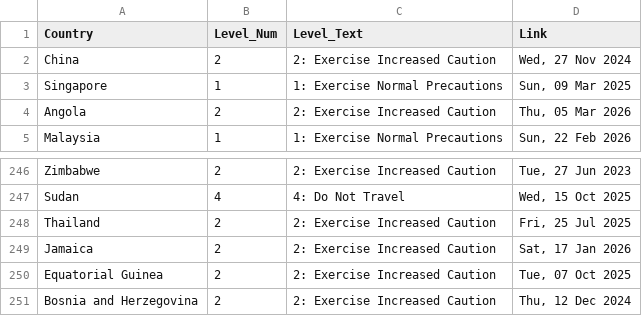
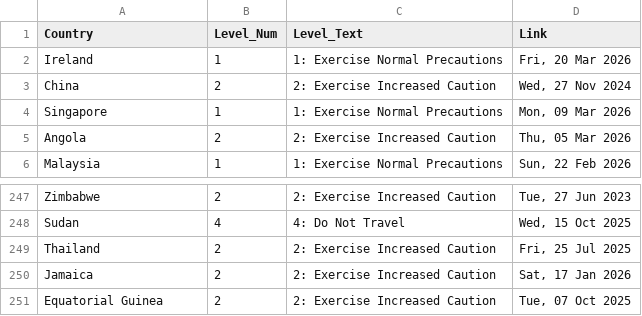
Before and after one commit to hyselee09-stack/ai-consul-bot, a CSV file: travel_status_memory.csv, drawn as a sheet; only a part is shown, gaps mark what is left out.

```diff
--- a/travel_status_memory.csv
+++ b/travel_status_memory.csv
@@ -1,4 +1,5 @@
 Country,Level_Num,Level_Text,Link
+Ireland,1,1: Exercise Normal Precautions,"Fri, 20 Mar 2026"
 China,2,2: Exercise Increased Caution,"Wed, 27 Nov 2024"
-Singapore,1,1: Exercise Normal Precautions,"Sun, 09 Mar 2025"
+Singapore,1,1: Exercise Normal Precautions,"Mon, 09 Mar 2026"
 Angola,2,2: Exercise Increased Caution,"Thu, 05 Mar 2026"
@@ -250,2 +251 @@ Jamaica,2,2: Exercise Increased Caution,"Sat, 17 Jan 2026"
 Equatorial Guinea,2,2: Exercise Increased Caution,"Tue, 07 Oct 2025"
-Bosnia and Herzegovina,2,2: Exercise Increased Caution,"Thu, 12 Dec 2024"
```
